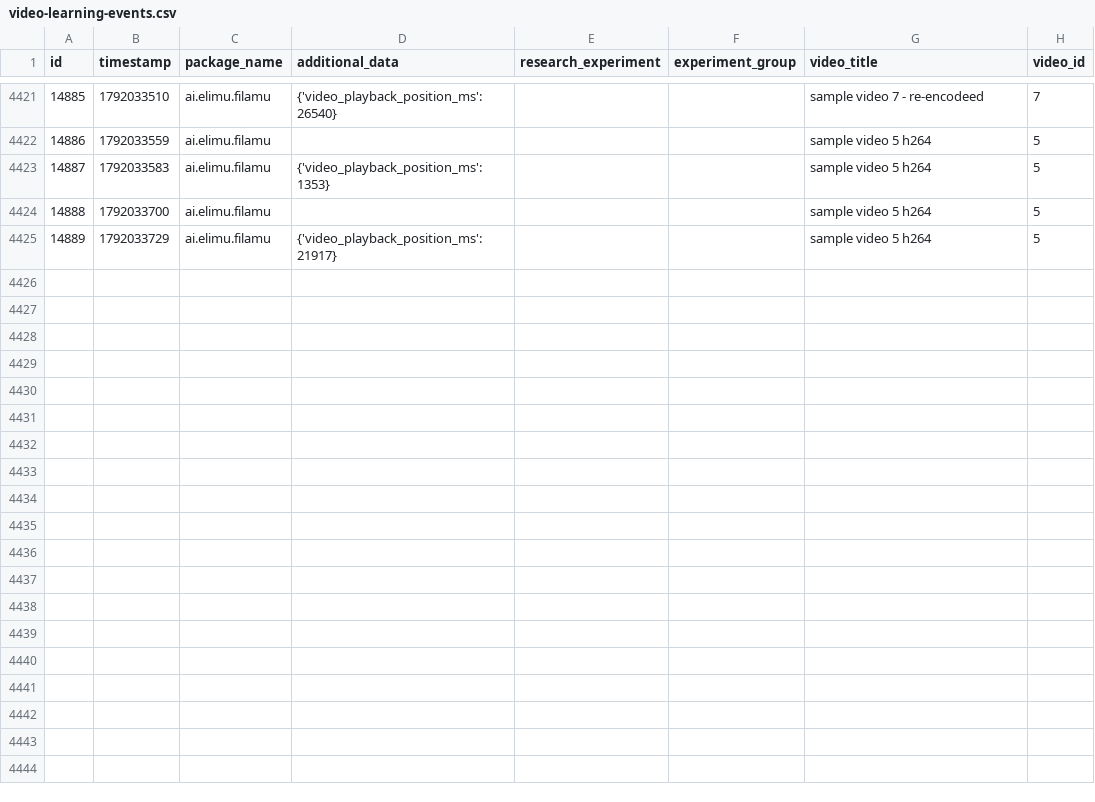
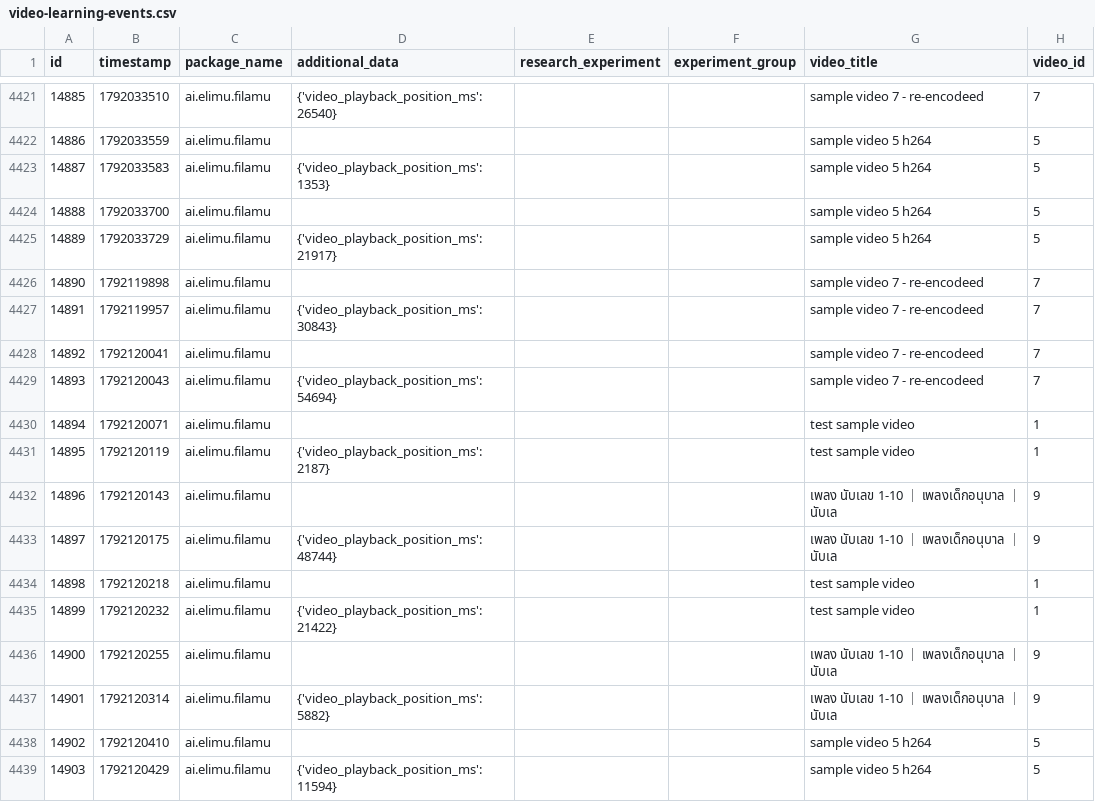
Before and after one commit to elimu-ai/ml-datasets, a CSV file: lang-THA/student-id-3/video-learning-events.csv, drawn as a sheet; only a part is shown, gaps mark what is left out; the diff names each change by its address in the sheet, - before the commit and + after, or states it on an @@ line.

```diff
--- a/lang-THA/student-id-3/video-learning-events.csv
+++ b/lang-THA/student-id-3/video-learning-events.csv
+row 4426: 14890 | 1792119898 | ai.elimu.filamu |  |  |  | sample video 7 - re-encodeed | 7
+row 4427: 14891 | 1792119957 | ai.elimu.filamu | {'video_playback_position_ms': 30843} |  |  | sample video 7 - re-encodeed | 7
+row 4428: 14892 | 1792120041 | ai.elimu.filamu |  |  |  | sample video 7 - re-encodeed | 7
+row 4429: 14893 | 1792120043 | ai.elimu.filamu | {'video_playback_position_ms': 54694} |  |  | sample video 7 - re-encodeed | 7
+row 4430: 14894 | 1792120071 | ai.elimu.filamu |  |  |  | test sample video | 1
+row 4431: 14895 | 1792120119 | ai.elimu.filamu | {'video_playback_position_ms': 2187} |  |  | test sample video | 1
+row 4432: 14896 | 1792120143 | ai.elimu.filamu |  |  |  | เพลง นับเลข 1-10 ｜ เพลงเด็กอนุบาล ｜ นับเล | 9
+row 4433: 14897 | 1792120175 | ai.elimu.filamu | {'video_playback_position_ms': 48744} |  |  | เพลง นับเลข 1-10 ｜ เพลงเด็กอนุบาล ｜ นับเล | 9
+row 4434: 14898 | 1792120218 | ai.elimu.filamu |  |  |  | test sample video | 1
+row 4435: 14899 | 1792120232 | ai.elimu.filamu | {'video_playback_position_ms': 21422} |  |  | test sample video | 1
+row 4436: 14900 | 1792120255 | ai.elimu.filamu |  |  |  | เพลง นับเลข 1-10 ｜ เพลงเด็กอนุบาล ｜ นับเล | 9
+row 4437: 14901 | 1792120314 | ai.elimu.filamu | {'video_playback_position_ms': 5882} |  |  | เพลง นับเลข 1-10 ｜ เพลงเด็กอนุบาล ｜ นับเล | 9
+row 4438: 14902 | 1792120410 | ai.elimu.filamu |  |  |  | sample video 5 h264 | 5
+row 4439: 14903 | 1792120429 | ai.elimu.filamu | {'video_playback_position_ms': 11594} |  |  | sample video 5 h264 | 5
```
Also changed, not shown: lang-ENG/student-id-6/video-learning-events.csv, lang-TGL/student-id-10/video-learning-events.csv, 7 other files.
